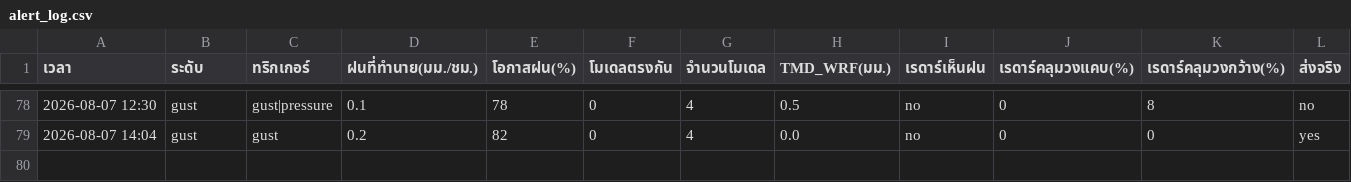
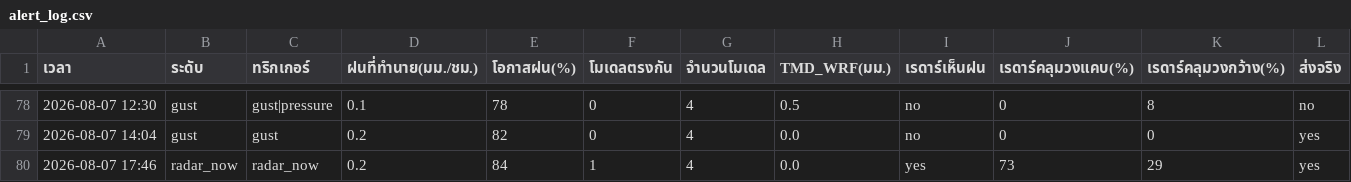
Before and after one commit to supramitj-sys/rain-alert, a CSV file: alert_log.csv, drawn as a sheet; only a part is shown, gaps mark what is left out; rows hold the shown columns only; the diff names each change by its address in the sheet, - before the commit and + after, or states it on an @@ line.

```diff
--- a/alert_log.csv
+++ b/alert_log.csv
+row 80: 2026-08-07 17:46 | radar_now | radar_now | 0.2 | 84 | 1 | 4 | 0.0 | yes | 73 | 29 | yes
```
Also changed, not shown: radar_watch.csv.
